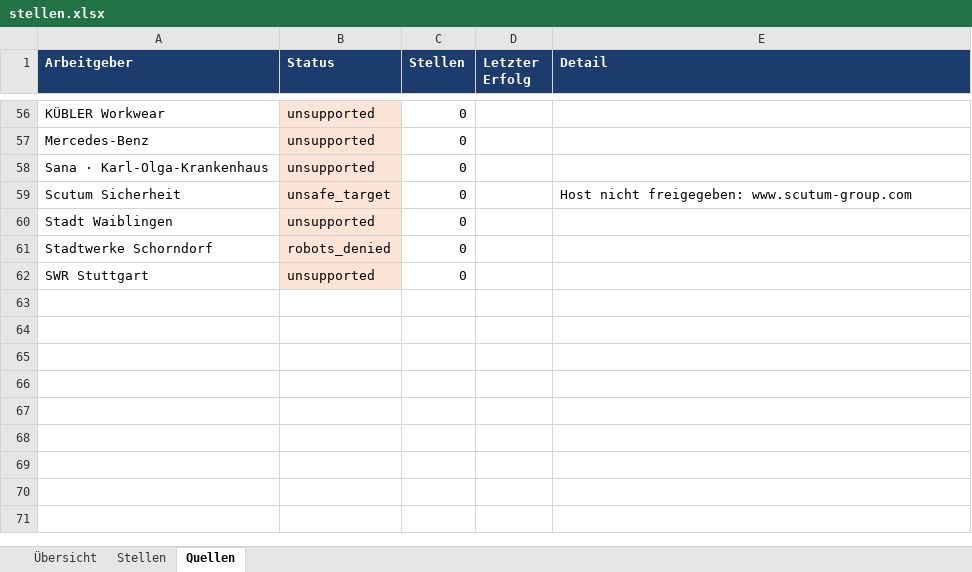
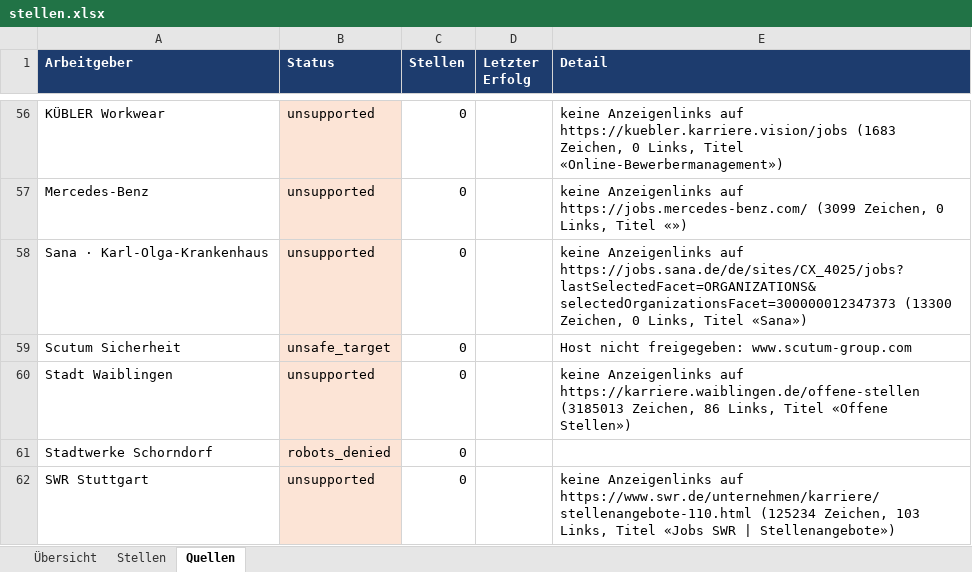
Before and after one commit to Penetrationpasi-hub/ScrapJobs, an Excel workbook: stellen.xlsx, sheet Quellen, drawn as a sheet; only a part is shown, gaps mark what is left out; values as stored, in another font and other column widths than the file's, no borders; the diff covers the shown part only; the diff names each change by its address in the sheet, - before the commit and + after, or states it on an @@ line.

Commit message:
Stellenkatalog 2026-11-17

```diff
--- a/stellen.xlsx (sheet Quellen)
+++ b/stellen.xlsx (sheet Quellen)
-E56 (Detail): (empty)
+E56 (Detail): keine Anzeigenlinks auf https://kuebler.karriere.vision/jobs (1683 Zeichen, 0 Links, Titel «Online-Bewerbermanagement»)
-E57 (Detail): (empty)
+E57 (Detail): keine Anzeigenlinks auf https://jobs.mercedes-benz.com/ (3099 Zeichen, 0 Links, Titel «»)
-E58 (Detail): (empty)
+E58 (Detail): keine Anzeigenlinks auf https://jobs.sana.de/de/sites/CX_4025/jobs?lastSelectedFacet=ORGANIZATIONS&selectedOrganizationsFacet=300000012347373 (13300 Zeichen, 0 Links, Titel «Sana»)
-E60 (Detail): (empty)
+E60 (Detail): keine Anzeigenlinks auf https://karriere.waiblingen.de/offene-stellen (3185013 Zeichen, 86 Links, Titel «Offene Stellen»)
-E62 (Detail): (empty)
+E62 (Detail): keine Anzeigenlinks auf https://www.swr.de/unternehmen/karriere/stellenangebote-110.html (125234 Zeichen, 103 Links, Titel «Jobs SWR | Stellenangebote»)
```
Also changed, not shown: 79 edited cells elsewhere in this sheet, sheet Stellen, sheet Übersicht, 2 other files.
